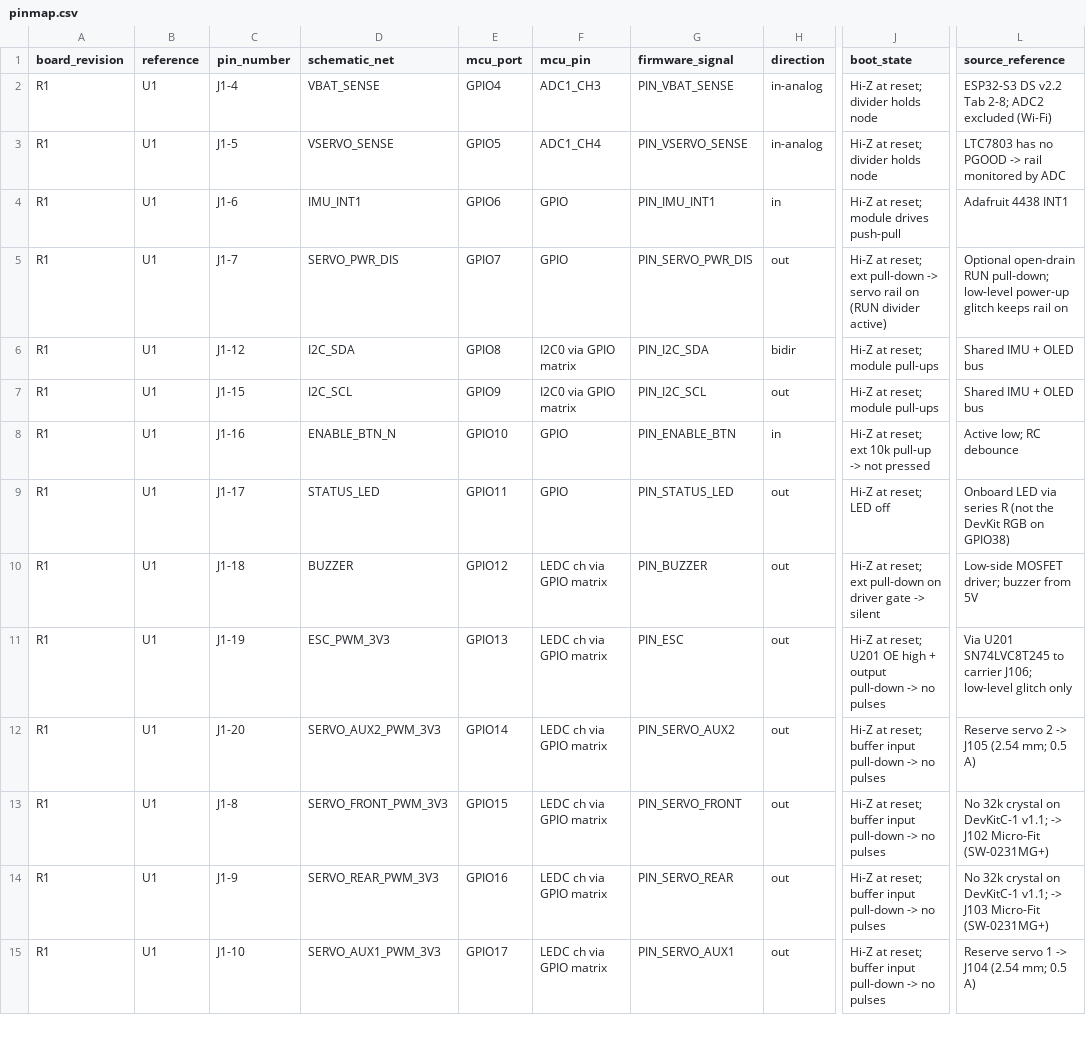
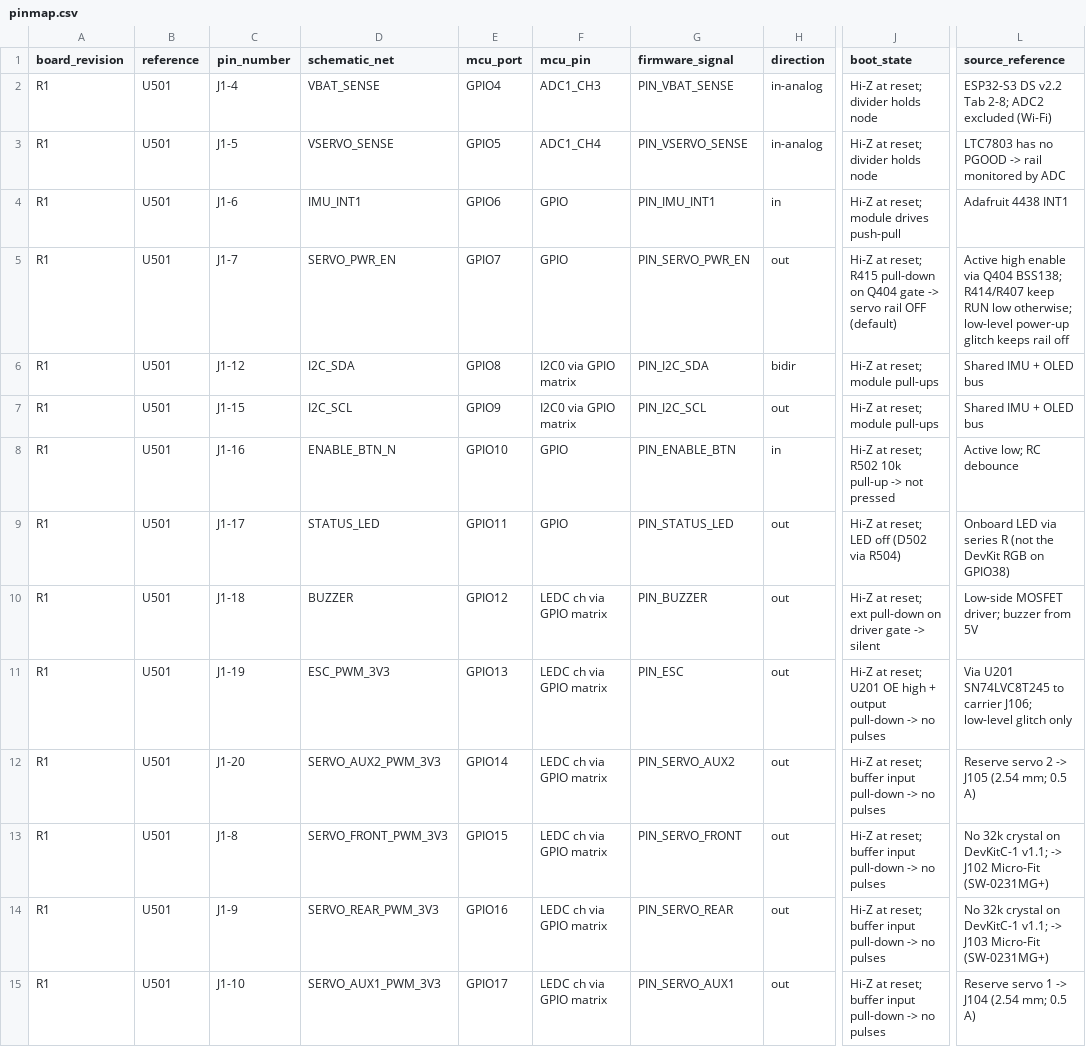
Before and after one commit to CagriCatik/RoverCore, a CSV file: hardware/interfaces/pinmap.csv, drawn as a sheet; only a part is shown, gaps mark what is left out; the diff covers the shown part only; the diff names each change by its address in the sheet, - before the commit and + after, or states it on an @@ line.

```diff
--- a/hardware/interfaces/pinmap.csv
+++ b/hardware/interfaces/pinmap.csv
-B2:B15 (reference): U1
+B2:B15 (reference): U501
-D5 (schematic_net): SERVO_PWR_DIS
+D5 (schematic_net): SERVO_PWR_EN
-G5 (firmware_signal): PIN_SERVO_PWR_DIS
+G5 (firmware_signal): PIN_SERVO_PWR_EN
-J5 (boot_state): …at reset; ext pull-down -> servo rail on (RUN divider active)
+J5 (boot_state): …at reset; R415 pull-down on Q404 gate -> servo rail OFF (default)
-L5 (source_reference): Optional open-drain RUN pull-down; low-level power-up glitch keeps rail on
+L5 (source_reference): Active high enable via Q404 BSS138; R414/R407 keep RUN low otherwise; low-level power-up glitch keeps rail off
-J8 (boot_state): …at reset; ext 10k pull-up…
+J8 (boot_state): …at reset; R502 10k pull-up…
-J9 (boot_state): Hi-Z at reset; LED off
+J9 (boot_state): Hi-Z at reset; LED off (D502 via R504)
```
Also changed, not shown: 35 edited cells elsewhere in this file, 11 other files.
